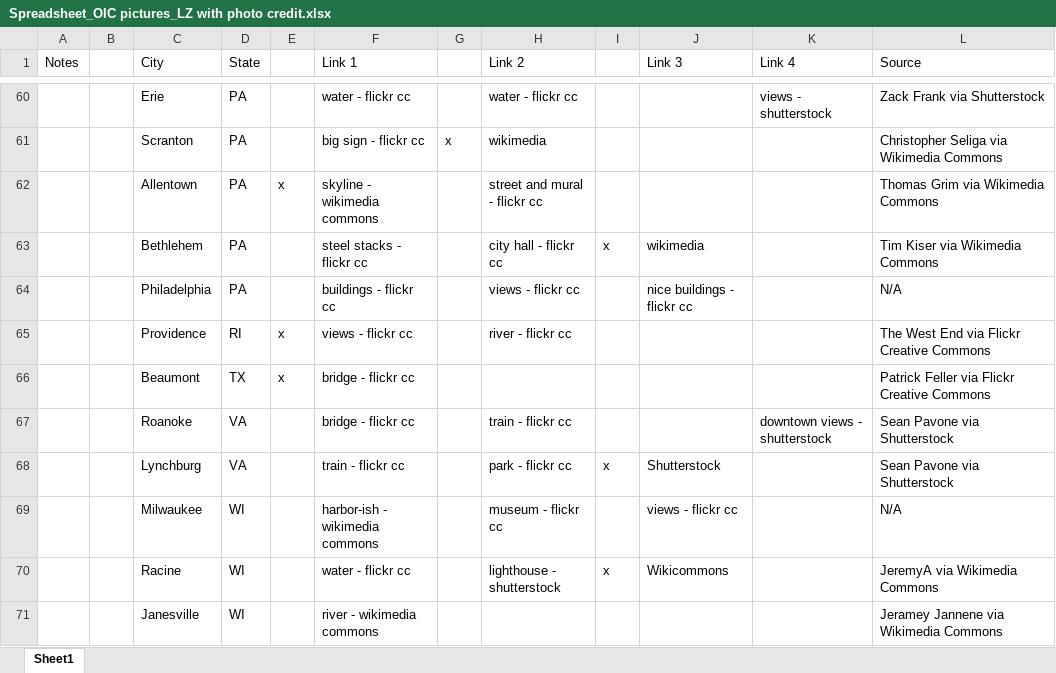
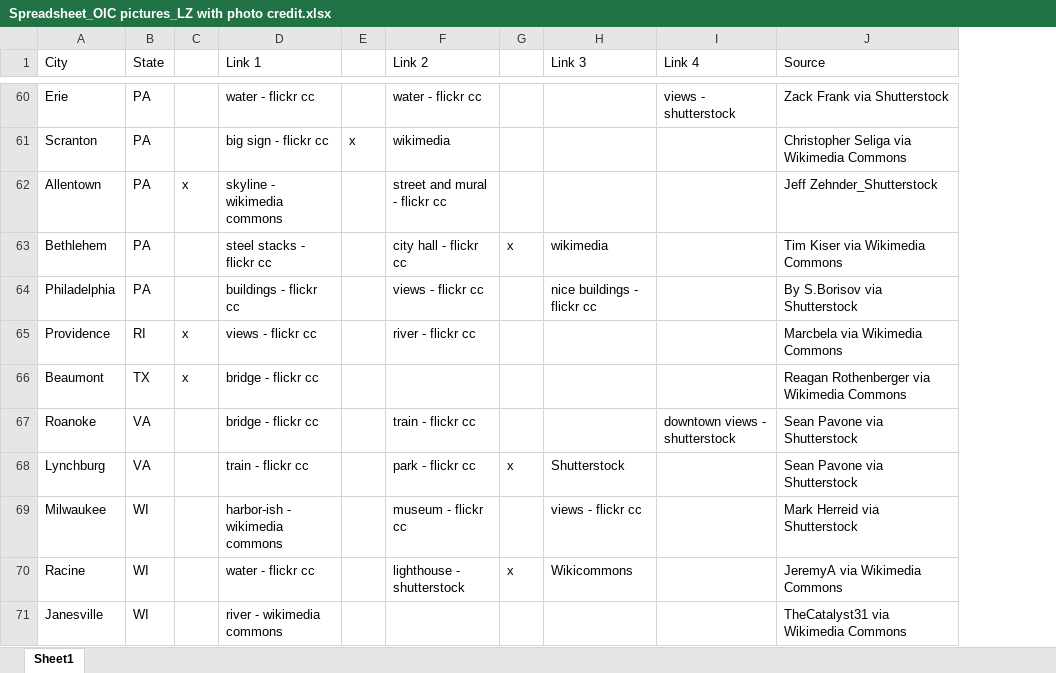
Before and after one commit to afdta/oic-dashboard, an Excel workbook: build/img/Spreadsheet_OIC pictures_LZ with photo credit.xlsx, sheet Sheet1, drawn as a sheet; only a part is shown, gaps mark what is left out; values as stored, in another font and other column widths than the file's, no cell formats; removed rows and columns are numbered as before the commit, all else as after; the diff covers the shown part only; the diff names each change by its address in the sheet, - before the commit and + after, or states it on an @@ line.

Commit message:
added updated photos and updated excel source documentation

```diff
--- a/build/img/Spreadsheet_OIC pictures_LZ with photo credit.xlsx (sheet Sheet1)
+++ b/build/img/Spreadsheet_OIC pictures_LZ with photo credit.xlsx (sheet Sheet1)
-column A (Notes), empty
-column B, empty
-J62 (Source): Thomas Grim via Wikimedia Commons
+J62 (Source): Jeff Zehnder_Shutterstock
-J64 (Source): N/A
+J64 (Source): By S.Borisov via Shutterstock
-J65 (Source): The West End via Flickr Creative Commons
+J65 (Source): Marcbela via Wikimedia Commons
-J66 (Source): Patrick Feller via Flickr Creative Commons
+J66 (Source): Reagan Rothenberger via Wikimedia Commons
-J69 (Source): N/A
+J69 (Source): Mark Herreid via Shutterstock
-J71 (Source): Jeramey Jannene via Wikimedia Commons
+J71 (Source): TheCatalyst31 via Wikimedia Commons
```
Also changed, not shown: 25 edited cells elsewhere in this sheet, cell formats, 2 other files.
